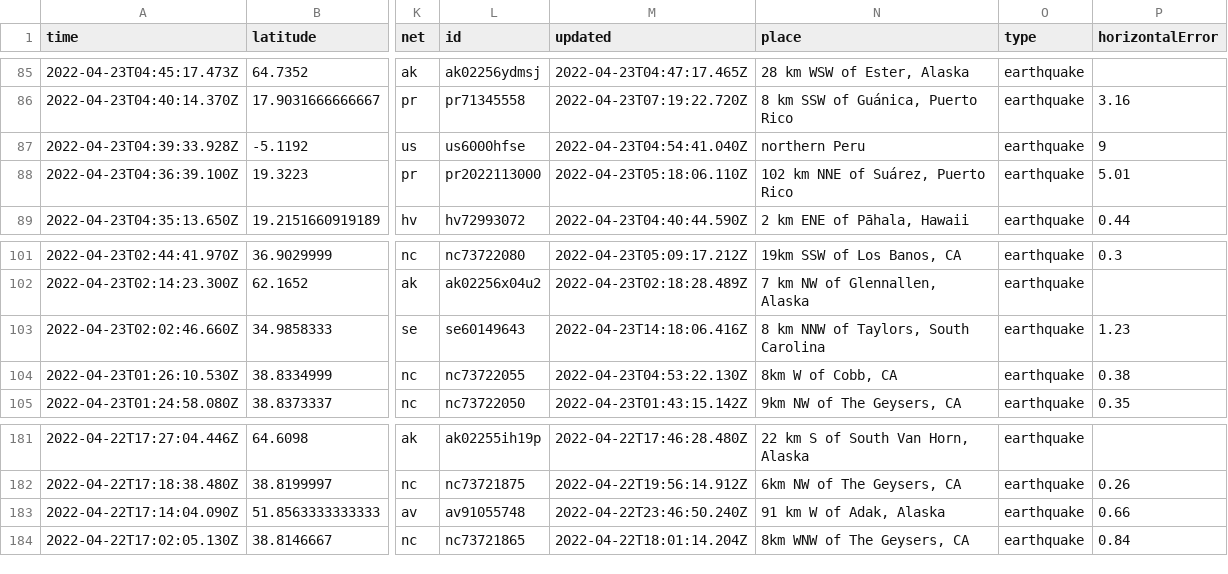
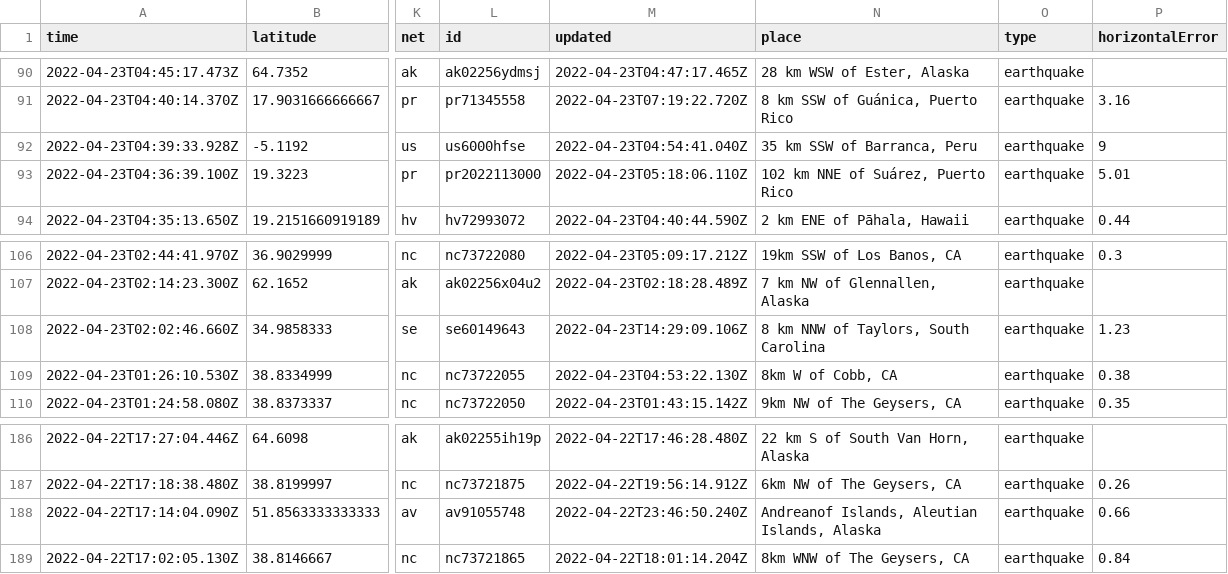
Before and after one commit to LauriNuoska/NICARharjoitus, a CSV file: usgs_current.csv, drawn as a sheet; only a part is shown, gaps mark what is left out; addresses are those after the commit; the diff covers the shown part only; the diff names each change by its address in the sheet, - before the commit and + after, or states it on an @@ line.

```diff
--- a/usgs_current.csv
+++ b/usgs_current.csv
-N92 (place): northern Peru
+N92 (place): 35 km SSW of Barranca, Peru
-M108 (updated): 2022-04-23T14:18:06.416Z
+M108 (updated): 2022-04-23T14:29:09.106Z
-N188 (place): 91 km W of Adak, Alaska
+N188 (place): Andreanof Islands, Aleutian Islands, Alaska
```
Also changed, not shown: 5 added rows, 3 removed rows and 20 edited cells elsewhere in this file, 1 other file.
